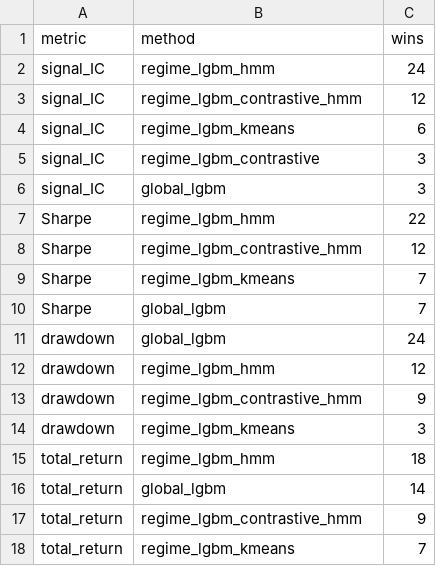
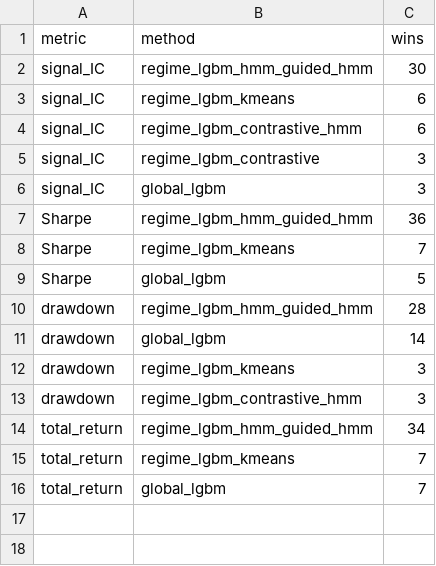
Before and after one commit to Saraid10/adaptive-alpha-lab, a CSV file: models/robustness_stress_wins.csv, drawn as a sheet.

```diff
--- a/models/robustness_stress_wins.csv
+++ b/models/robustness_stress_wins.csv
@@ -1,18 +1,16 @@
 metric,method,wins
-signal_IC,regime_lgbm_hmm,24
-signal_IC,regime_lgbm_contrastive_hmm,12
+signal_IC,regime_lgbm_hmm_guided_hmm,30
 signal_IC,regime_lgbm_kmeans,6
+signal_IC,regime_lgbm_contrastive_hmm,6
 signal_IC,regime_lgbm_contrastive,3
 signal_IC,global_lgbm,3
-Sharpe,regime_lgbm_hmm,22
-Sharpe,regime_lgbm_contrastive_hmm,12
+Sharpe,regime_lgbm_hmm_guided_hmm,36
 Sharpe,regime_lgbm_kmeans,7
-Sharpe,global_lgbm,7
-drawdown,global_lgbm,24
-drawdown,regime_lgbm_hmm,12
-drawdown,regime_lgbm_contrastive_hmm,9
+Sharpe,global_lgbm,5
+drawdown,regime_lgbm_hmm_guided_hmm,28
+drawdown,global_lgbm,14
 drawdown,regime_lgbm_kmeans,3
-total_return,regime_lgbm_hmm,18
-total_return,global_lgbm,14
-total_return,regime_lgbm_contrastive_hmm,9
+drawdown,regime_lgbm_contrastive_hmm,3
+total_return,regime_lgbm_hmm_guided_hmm,34
 total_return,regime_lgbm_kmeans,7
+total_return,global_lgbm,7
```
Also changed, not shown: models/robustness_results.csv, models/robustness_stress_summary.csv, 21 other files.
